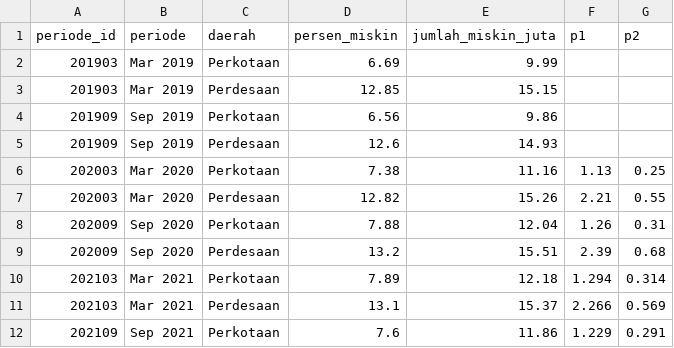
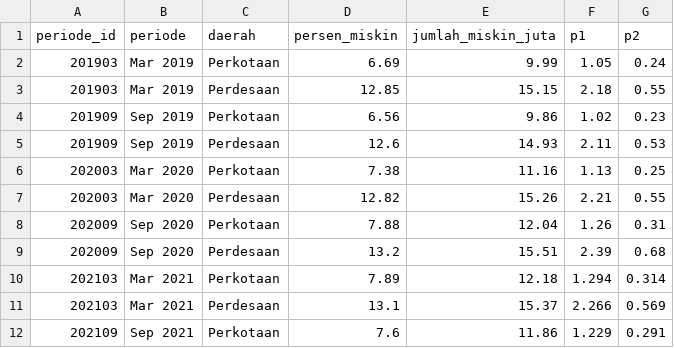
Before and after one commit to baghizash/kemiskinan-indonesia-2026, a CSV file: powerbi/fact_kemiskinan_kota_desa.csv, drawn as a sheet; only a part is shown.

Commit message:
Add powerbi/fact_kemiskinan_kota_desa.csv

```diff
--- a/powerbi/fact_kemiskinan_kota_desa.csv
+++ b/powerbi/fact_kemiskinan_kota_desa.csv
@@ -1,6 +1,6 @@
 periode_id,periode,daerah,persen_miskin,jumlah_miskin_juta,p1,p2
-201903,Mar 2019,Perkotaan,6.69,9.99,,
-201903,Mar 2019,Perdesaan,12.85,15.15,,
-201909,Sep 2019,Perkotaan,6.56,9.86,,
-201909,Sep 2019,Perdesaan,12.6,14.93,,
+201903,Mar 2019,Perkotaan,6.69,9.99,1.05,0.24
+201903,Mar 2019,Perdesaan,12.85,15.15,2.18,0.55
+201909,Sep 2019,Perkotaan,6.56,9.86,1.02,0.23
+201909,Sep 2019,Perdesaan,12.6,14.93,2.11,0.53
 202003,Mar 2020,Perkotaan,7.38,11.16,1.13,0.25
```
